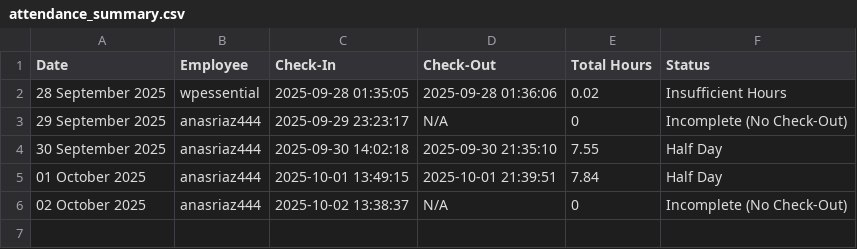
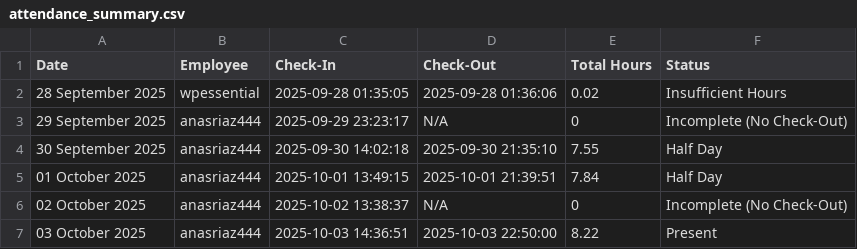
Before and after one commit to wpessential/git-attendance-system-flow, a CSV file: attendance_summary.csv, drawn as a sheet.

```diff
--- a/attendance_summary.csv
+++ b/attendance_summary.csv
@@ -6 +6,2 @@ Date,Employee,Check-In,Check-Out,Total Hours,Status
 02 October 2025,anasriaz444,2025-10-02 13:38:37,N/A,0,Incomplete (No Check-Out)
+03 October 2025,anasriaz444,2025-10-03 14:36:51,2025-10-03 22:50:00,8.22,Present
```
